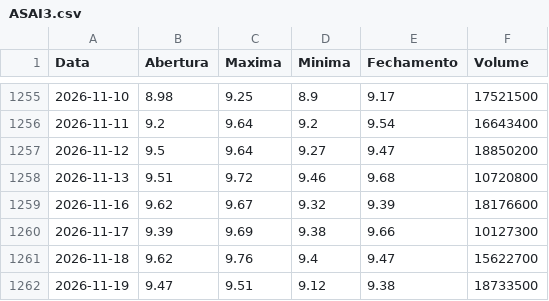
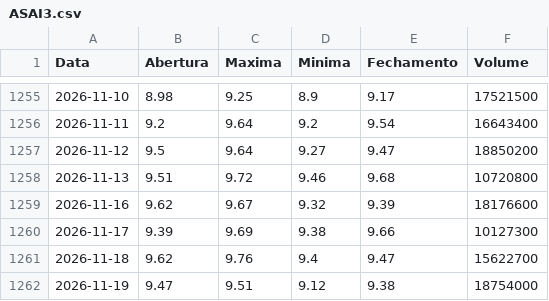
Before and after one commit to lucasrc94-lang/Analisador-B3, a CSV file: dados/ASAI3.csv, drawn as a sheet; only a part is shown, gaps mark what is left out.

```diff
--- a/dados/ASAI3.csv
+++ b/dados/ASAI3.csv
@@ -1261,2 +1261,2 @@ Data,Abertura,Maxima,Minima,Fechamento,Volume
 2026-11-18,9.62,9.76,9.4,9.47,15622700
-2026-11-19,9.47,9.51,9.12,9.38,18733500
+2026-11-19,9.47,9.51,9.12,9.38,18754000
```
Also changed, not shown: dados/ABEV3.csv, dados/ALOS3.csv, 52 other files.
